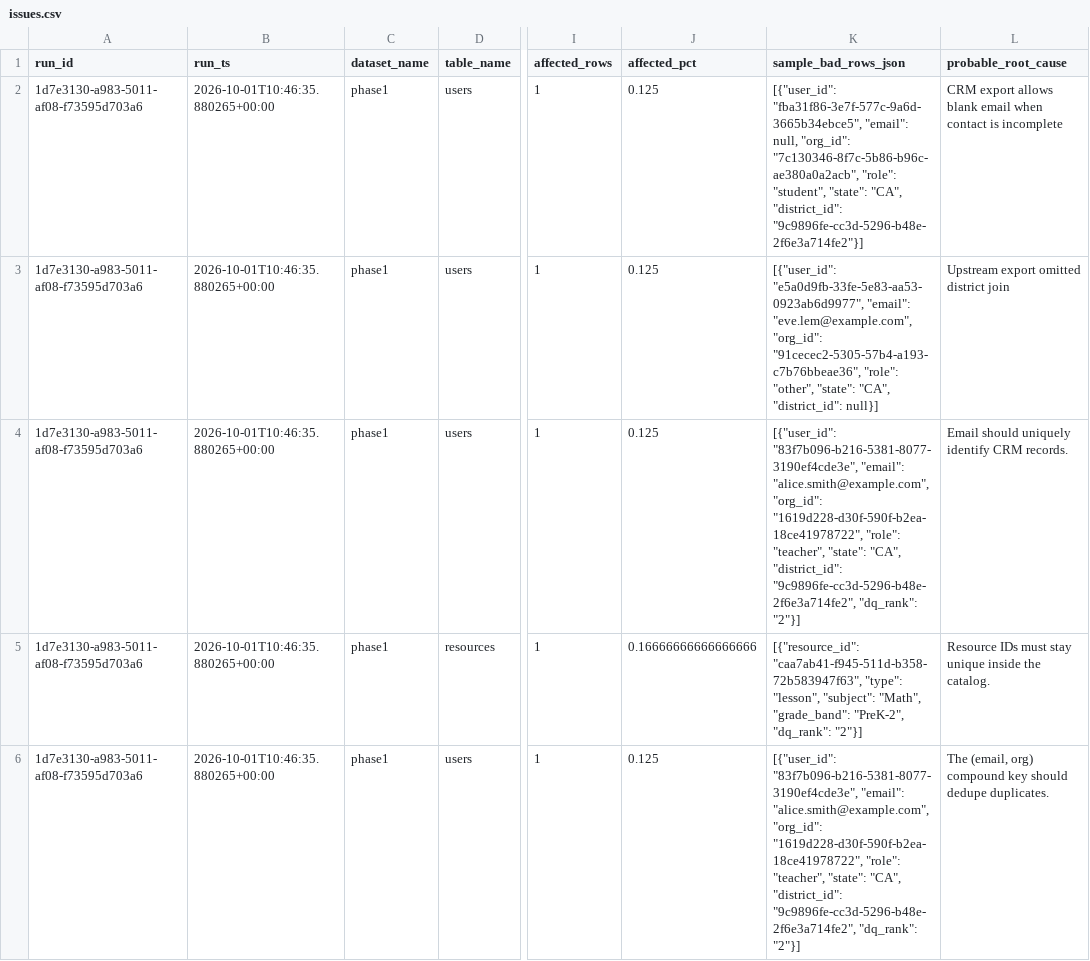
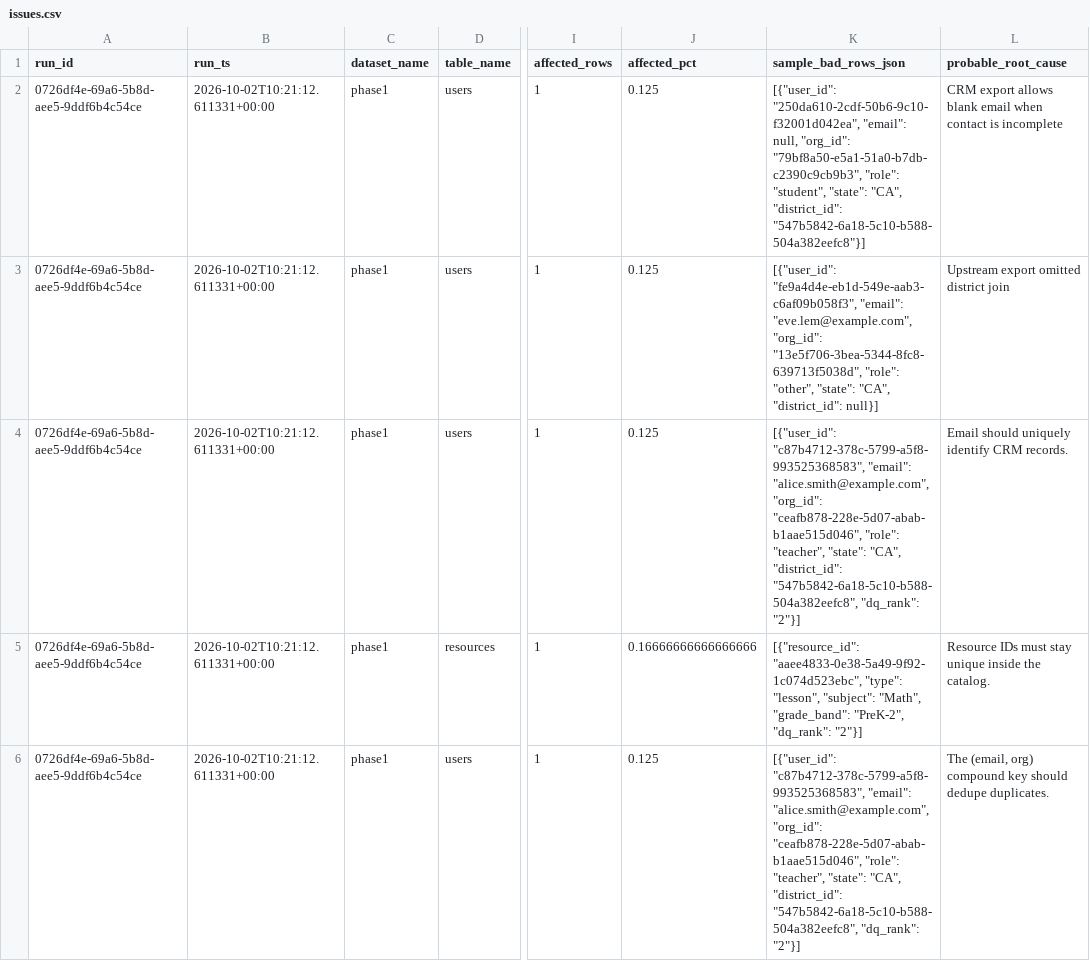
Before and after one commit to josuejero/DQSentry, a CSV file: issues.csv, drawn as a sheet; only a part is shown, gaps mark what is left out; the diff names each change by its address in the sheet, - before the commit and + after, or states it on an @@ line.

```diff
--- a/issues.csv
+++ b/issues.csv
-A2:A6 (run_id): 1d7e3130-a983-5011-af08-f73595d703a6
+A2:A6 (run_id): 0726df4e-69a6-5b8d-aee5-9ddf6b4c54ce
-B2:B6 (run_ts): 2026-10-01T10:46:35.880265+00:00
+B2:B6 (run_ts): 2026-10-02T10:21:12.611331+00:00
-K2 (sample_bad_rows_json): [{"user_id": "fba31f86-3e7f-577c-9a6d-3665b34ebce5", "email": null, "org_id": "7c130346-8f7c-5b86-b96c-ae380a0a2acb", "role": "student", "state": "CA", "district_id": "9c9896fe-cc3d-5296-b48e-2f6e3a714fe2"}]
+K2 (sample_bad_rows_json): [{"user_id": "250da610-2cdf-50b6-9c10-f32001d042ea", "email": null, "org_id": "79bf8a50-e5a1-51a0-b7db-c2390c9cb9b3", "role": "student", "state": "CA", "district_id": "547b5842-6a18-5c10-b588-504a382eefc8"}]
-K3 (sample_bad_rows_json): [{"user_id": "e5a0d9fb-33fe-5e83-aa53-0923ab6d9977", "email": "eve.lem@example.com", "org_id": "91cecec2-5305-57b4-a193-c7b76bbeae36", "role": "other",…
+K3 (sample_bad_rows_json): [{"user_id": "fe9a4d4e-eb1d-549e-aab3-c6af09b058f3", "email": "eve.lem@example.com", "org_id": "13e5f706-3bea-5344-8fc8-639713f5038d", "role": "other",…
-K4 (sample_bad_rows_json): [{"user_id": "83f7b096-b216-5381-8077-3190ef4cde3e", "email": "alice.smith@example.com", "org_id": "1619d228-d30f-590f-b2ea-18ce41978722", "role": "teacher", "state": "CA", "district_id": "9c9896fe-cc3d-5296-b48e-2f6e3a714fe2", "dq_rank": "2"}]
+K4 (sample_bad_rows_json): [{"user_id": "c87b4712-378c-5799-a5f8-993525368583", "email": "alice.smith@example.com", "org_id": "ceafb878-228e-5d07-abab-b1aae515d046", "role": "teacher", "state": "CA", "district_id": "547b5842-6a18-5c10-b588-504a382eefc8", "dq_rank": "2"}]
-K5 (sample_bad_rows_json): [{"resource_id": "caa7ab41-f945-511d-b358-72b583947f63", "type": "lesson",…
+K5 (sample_bad_rows_json): [{"resource_id": "aaee4833-0e38-5a49-9f92-1c074d523ebc", "type": "lesson",…
-K6 (sample_bad_rows_json): [{"user_id": "83f7b096-b216-5381-8077-3190ef4cde3e", "email": "alice.smith@example.com", "org_id": "1619d228-d30f-590f-b2ea-18ce41978722", "role": "teacher", "state": "CA", "district_id": "9c9896fe-cc3d-5296-b48e-2f6e3a714fe2", "dq_rank": "2"}]
+K6 (sample_bad_rows_json): [{"user_id": "c87b4712-378c-5799-a5f8-993525368583", "email": "alice.smith@example.com", "org_id": "ceafb878-228e-5d07-abab-b1aae515d046", "role": "teacher", "state": "CA", "district_id": "547b5842-6a18-5c10-b588-504a382eefc8", "dq_rank": "2"}]
```
Also changed, not shown: 9 other files.
